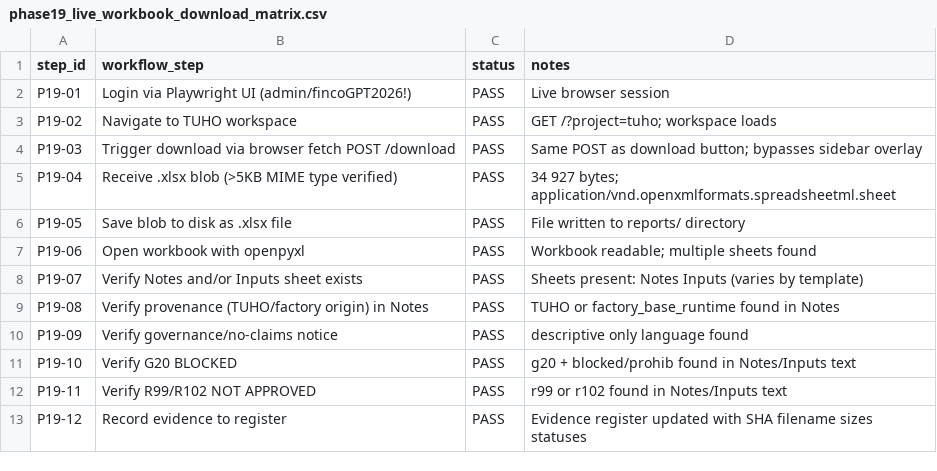
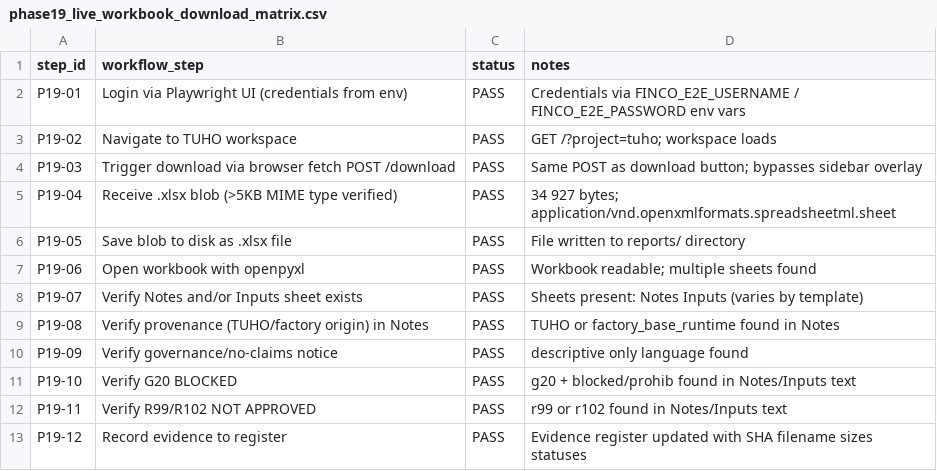
Before and after one commit to xofisamba/Finco1, a CSV file: reports/phase19_live_workbook_download_matrix.csv, drawn as a sheet.

Commit message:
Security hardening: replace hardcoded credentials with env vars
Replace all hardcoded fincoGPT2026! literals in test files with
environment-driven credentials (FINCO_E2E_USERNAME / FINCO_E2E_PASSWORD).

Files changed (no app code):
- tests/test_phase18_live_browser_user_project_smoke.py — env-driven login
- tests/test_phase16_playwright_smoke_suite.py — env-driven login
- tests/test_auth_lite.py — use ADMIN_PASSWORD_PLAIN from auth.py
- tests/test_ops_observability.py — env-driven login
- docs/phase18_live_browser_user_project_smoke.md — remove literal
- docs/phase19_live_workbook_download_open_validation.md — env note
- reports/phase19_live_workbook_download_matrix.csv — env note
- reports/phase19_download_open_evidence_register.csv — reset header only

If env vars not set, tests skip cleanly.
Remaining fincoGPT2026! literals are ONLY in:
- app/auth.py (default fallback — runtime, not test code)
- reports/phase15_environment_inventory.csv (historical audit trail)

```diff
--- a/reports/phase19_live_workbook_download_matrix.csv
+++ b/reports/phase19_live_workbook_download_matrix.csv
@@ -1,3 +1,3 @@
 step_id,workflow_step,status,notes
-P19-01,Login via Playwright UI (admin/fincoGPT2026!),PASS,Live browser session
+P19-01,Login via Playwright UI (credentials from env),PASS,Credentials via FINCO_E2E_USERNAME / FINCO_E2E_PASSWORD env vars
 P19-02,Navigate to TUHO workspace,PASS,"GET /?project=tuho; workspace loads"
```
Also changed, not shown: 7 other files.
